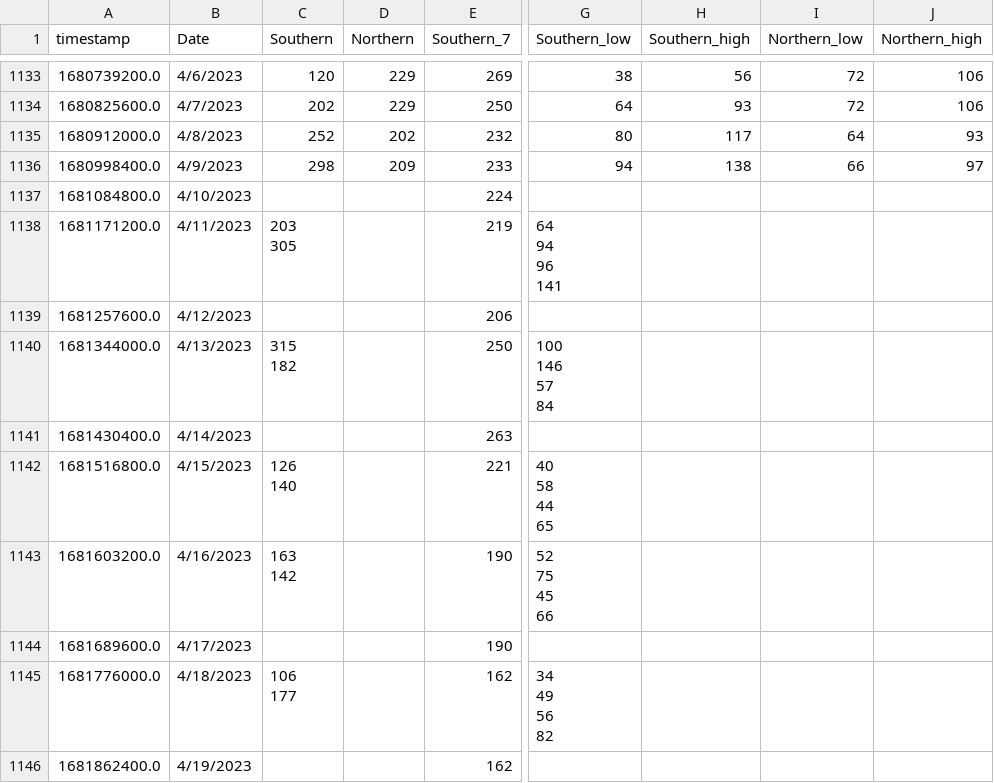
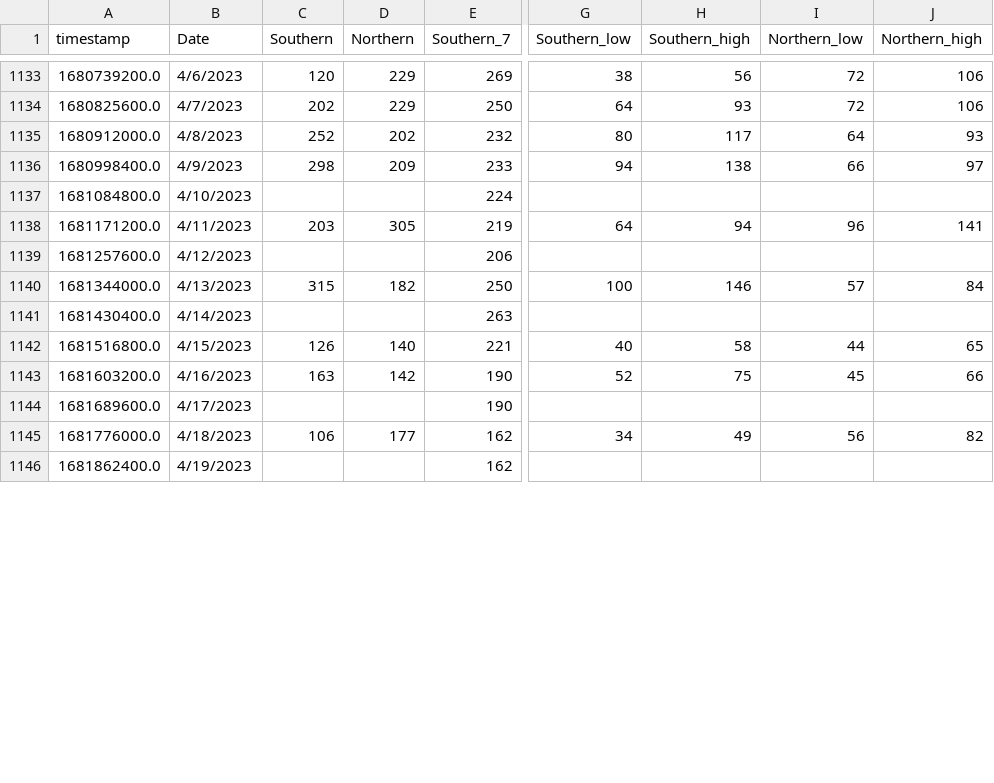
Before and after one commit to edgecollective/wastewater-parse, a CSV file: waste.csv, drawn as a sheet; only a part is shown, gaps mark what is left out; ↵ is a line break in a cell; the diff covers the shown part only; the diff names each change by its address in the sheet, - before the commit and + after, or states it on an @@ line.

Commit message:
update

```diff
--- a/waste.csv
+++ b/waste.csv
-C1138 (Southern): 203 ↵ 305
+C1138 (Southern): 203
-D1138 (Northern): (empty)
+D1138 (Northern): 305
-G1138 (Southern_low): 64 ↵ 94 ↵ 96 ↵ 141
+G1138 (Southern_low): 64
-H1138 (Southern_high): (empty)
+H1138 (Southern_high): 94
-I1138 (Northern_low): (empty)
+I1138 (Northern_low): 96
-J1138 (Northern_high): (empty)
+J1138 (Northern_high): 141
-C1140 (Southern): 315 ↵ 182
+C1140 (Southern): 315
-D1140 (Northern): (empty)
+D1140 (Northern): 182
-G1140 (Southern_low): 100 ↵ 146 ↵ 57 ↵ 84
+G1140 (Southern_low): 100
-H1140 (Southern_high): (empty)
+H1140 (Southern_high): 146
-I1140 (Northern_low): (empty)
+I1140 (Northern_low): 57
-J1140 (Northern_high): (empty)
+J1140 (Northern_high): 84
-C1142 (Southern): 126 ↵ 140
+C1142 (Southern): 126
-D1142 (Northern): (empty)
+D1142 (Northern): 140
-G1142 (Southern_low): 40 ↵ 58 ↵ 44 ↵ 65
+G1142 (Southern_low): 40
-H1142 (Southern_high): (empty)
+H1142 (Southern_high): 58
-I1142 (Northern_low): (empty)
+I1142 (Northern_low): 44
-J1142 (Northern_high): (empty)
+J1142 (Northern_high): 65
-C1143 (Southern): 163 ↵ 142
+C1143 (Southern): 163
-D1143 (Northern): (empty)
+D1143 (Northern): 142
-G1143 (Southern_low): 52 ↵ 75 ↵ 45 ↵ 66
+G1143 (Southern_low): 52
-H1143 (Southern_high): (empty)
+H1143 (Southern_high): 75
-I1143 (Northern_low): (empty)
+I1143 (Northern_low): 45
-J1143 (Northern_high): (empty)
+J1143 (Northern_high): 66
-C1145 (Southern): 106 ↵ 177
+C1145 (Southern): 106
-D1145 (Northern): (empty)
+D1145 (Northern): 177
-G1145 (Southern_low): 34 ↵ 49 ↵ 56 ↵ 82
+G1145 (Southern_low): 34
-H1145 (Southern_high): (empty)
+H1145 (Southern_high): 49
-I1145 (Northern_low): (empty)
+I1145 (Northern_low): 56
-J1145 (Northern_high): (empty)
+J1145 (Northern_high): 82
```
Also changed, not shown: 21 added rows and 12 edited cells elsewhere in this file.
